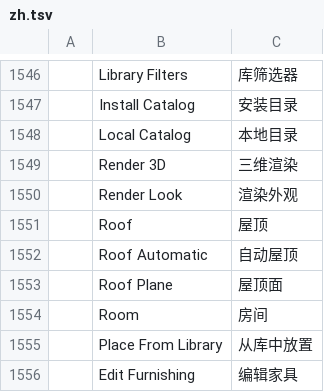
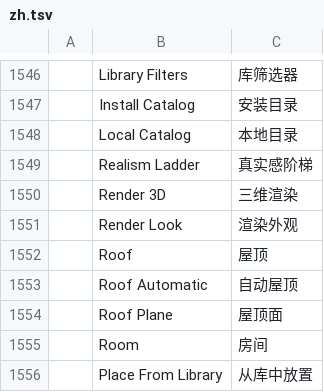
Before and after one commit to andydhamm/cadcraft-arch3d, a TSV file: crates/ui-egui/src/i18n/zh.tsv, drawn as a sheet; only a part is shown, gaps mark what is left out; the shorter side is filled out with more unchanged rows; the diff names each change by its address in the sheet, - before the commit and + after, or states it on an @@ line.

```diff
--- a/crates/ui-egui/src/i18n/zh.tsv
+++ b/crates/ui-egui/src/i18n/zh.tsv
+row 1549:  | Realism Ladder | 真实感阶梯
```
Also changed, not shown: crates/ui-egui/src/i18n/uk.tsv, 3 other files.
